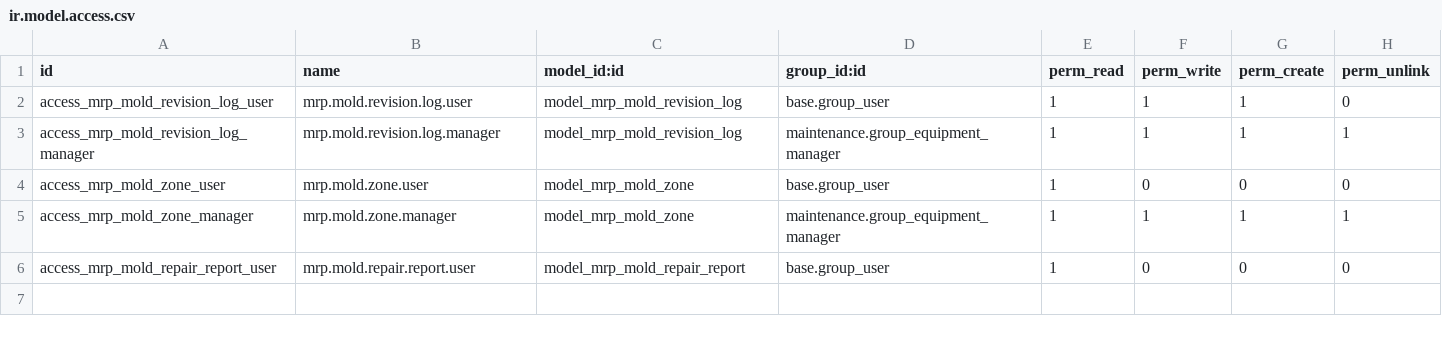
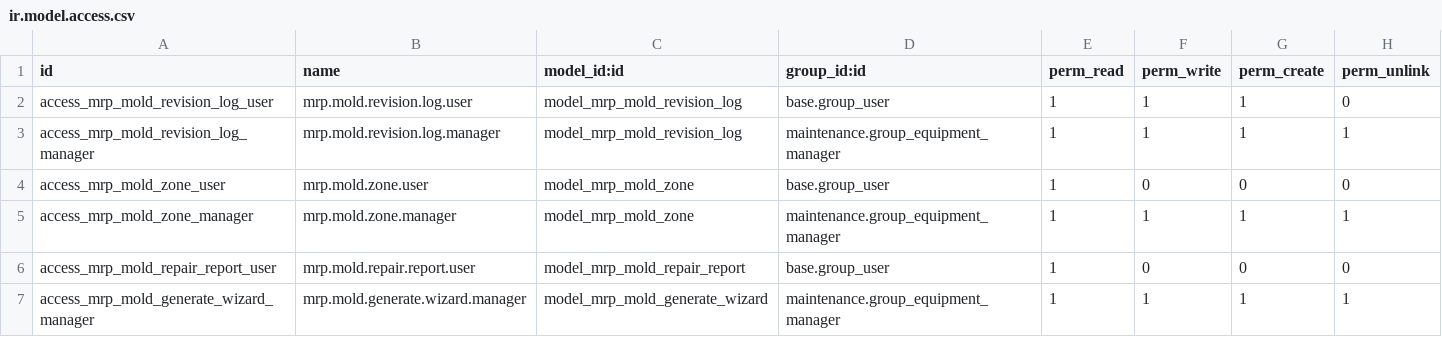
Before and after one commit to Gabrielr23/Proimpo, a CSV file: mrp_mold_management/security/ir.model.access.csv, drawn as a sheet; the diff names each change by its address in the sheet, - before the commit and + after, or states it on an @@ line.

Commit message:
Update mrp_mold_management

```diff
--- a/mrp_mold_management/security/ir.model.access.csv
+++ b/mrp_mold_management/security/ir.model.access.csv
+row 7: access_mrp_mold_generate_wizard_manager | mrp.mold.generate.wizard.manager | model_mrp_mold_generate_wizard | maintenance.group_equipment_manager | 1 | 1 | 1 | 1
```
Also changed, not shown: 14 other files.
